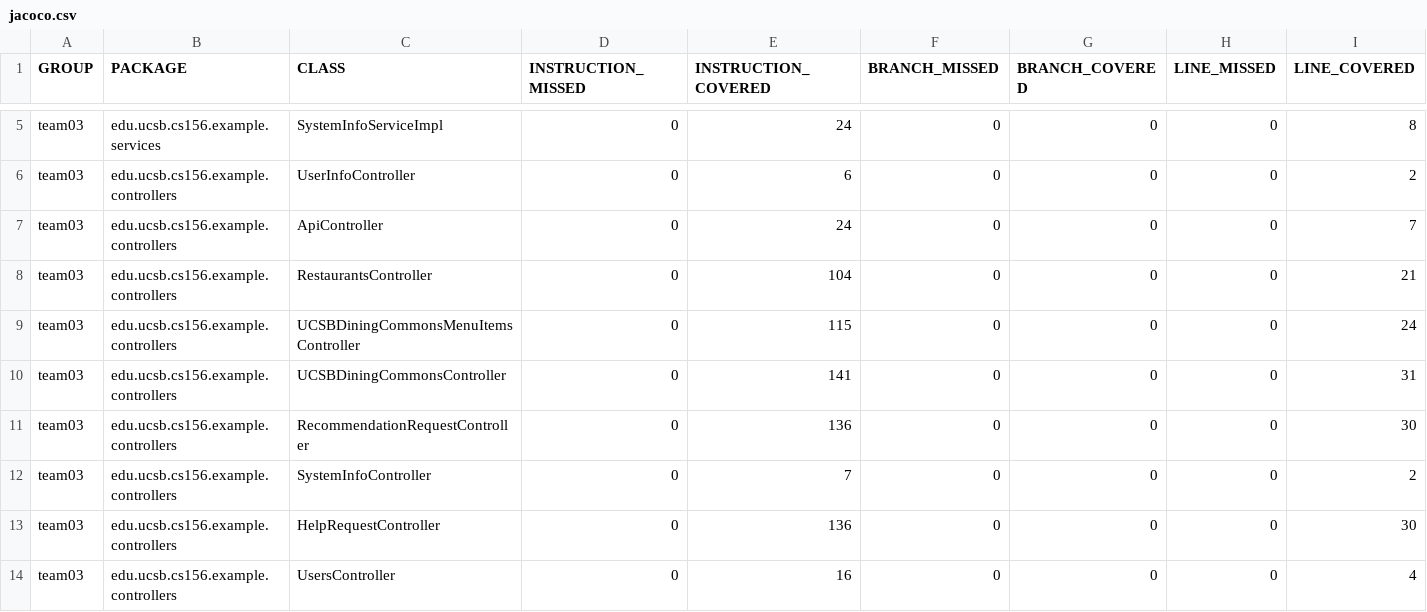
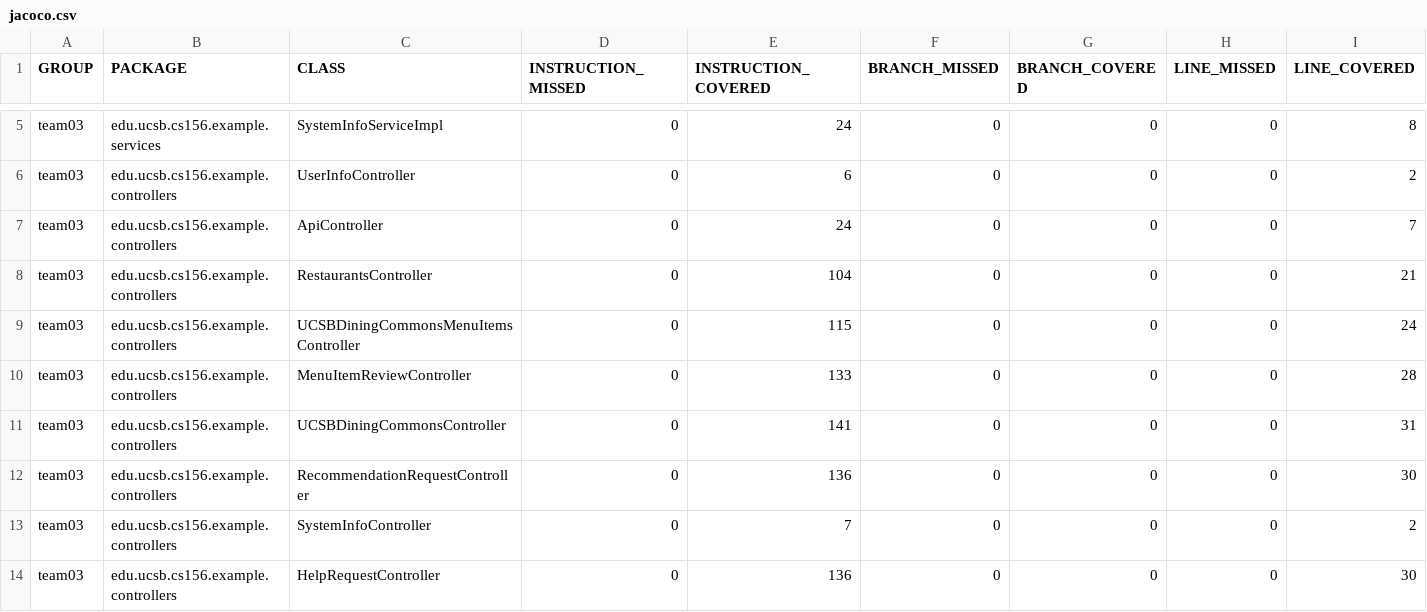
Before and after one commit to ucsb-cs156-w24/team03-w24-4pm-1, a CSV file: jacoco/jacoco.csv, drawn as a sheet; only a part is shown, gaps mark what is left out; the shorter side is filled out with more unchanged rows; rows hold the shown columns only; the diff names each change by its address in the sheet, - before the commit and + after, or states it on an @@ line.

Commit message:
Deploying to gh-pages from @ ucsb-cs156-w24/team03-w24-4pm-1@fa8f92bf704331a58e696b0cd7b1f1e3214cdbf7 🚀

```diff
--- a/jacoco/jacoco.csv
+++ b/jacoco/jacoco.csv
+row 10: team03 | edu.ucsb.cs156.example.controllers | MenuItemReviewController | 0 | 133 | 0 | 0 | 0 | 28
```
Also changed, not shown: 7 other files.
